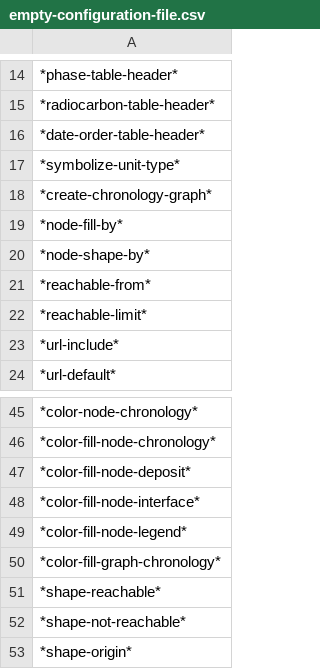
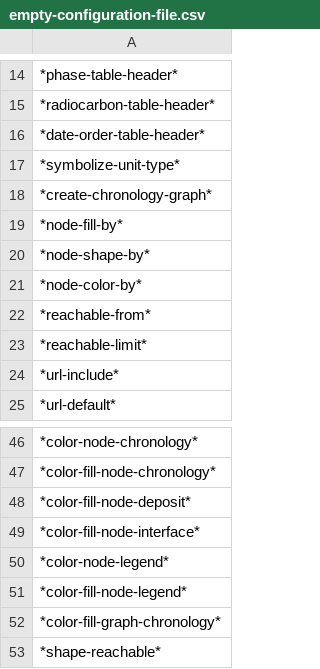
Before and after one commit to tsdye/harris-matrix, a CSV file: examples/empty-configuration-file.csv, drawn as a sheet; only a part is shown, gaps mark what is left out; the shorter side is filled out with more unchanged rows; the diff names each change by its address in the sheet, - before the commit and + after, or states it on an @@ line.

```diff
--- a/examples/empty-configuration-file.csv
+++ b/examples/empty-configuration-file.csv
+row 21: *node-color-by*
+row 50: *color-node-legend*
```
Also changed, not shown: examples/fig-12-chronology/chronology-cnf.csv, examples/fig-12-chronology/periods-eg.csv, 7 other files.
